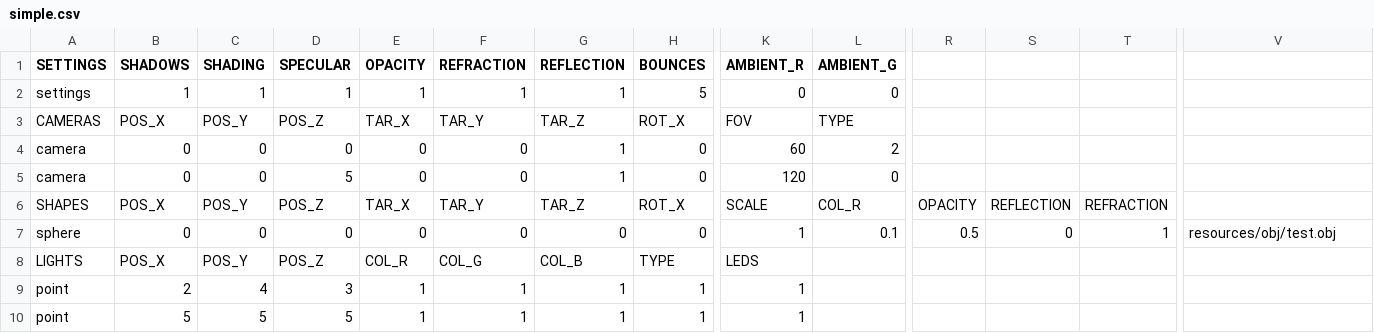
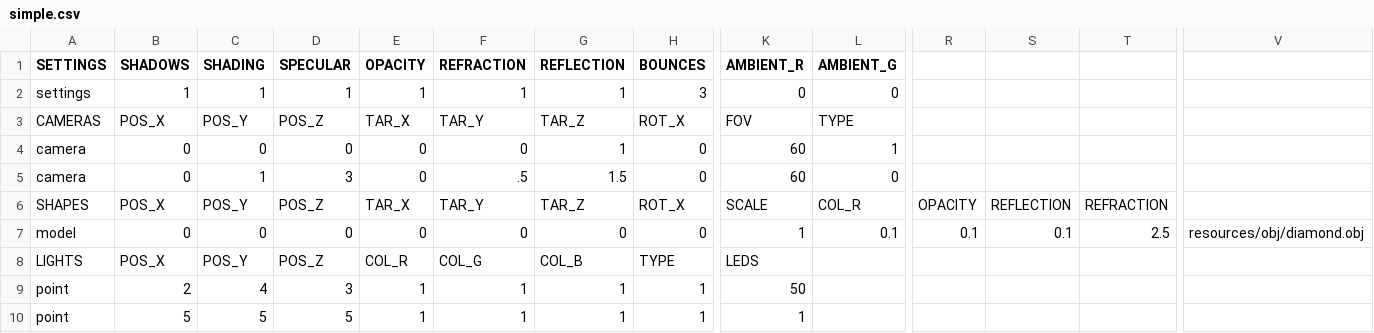
Before and after one commit to rasmusjaa/rt, a CSV file: resources/scenes/simple.csv, drawn as a sheet; only a part is shown, gaps mark what is left out; the diff names each change by its address in the sheet, - before the commit and + after, or states it on an @@ line.

```diff
--- a/resources/scenes/simple.csv
+++ b/resources/scenes/simple.csv
-H2 (BOUNCES): 5
+H2 (BOUNCES): 3
-L4 (AMBIENT_G): 2
+L4 (AMBIENT_G): 1
-C5 (SHADING): 0
+C5 (SHADING): 1
-D5 (SPECULAR): 5
+D5 (SPECULAR): 3
-F5 (REFRACTION): 0
+F5 (REFRACTION): .5
-G5 (REFLECTION): 1
+G5 (REFLECTION): 1.5
-K5 (AMBIENT_R): 120
+K5 (AMBIENT_R): 60
-A7 (SETTINGS): sphere
+A7 (SETTINGS): model
-R7: 0.5
+R7: 0.1
-S7: 0
+S7: 0.1
-T7: 1
+T7: 2.5
-V7: resources/obj/test.obj
+V7: resources/obj/diamond.obj
-K9 (AMBIENT_R): 1
+K9 (AMBIENT_R): 50
```
Also changed, not shown: 4 other files.
